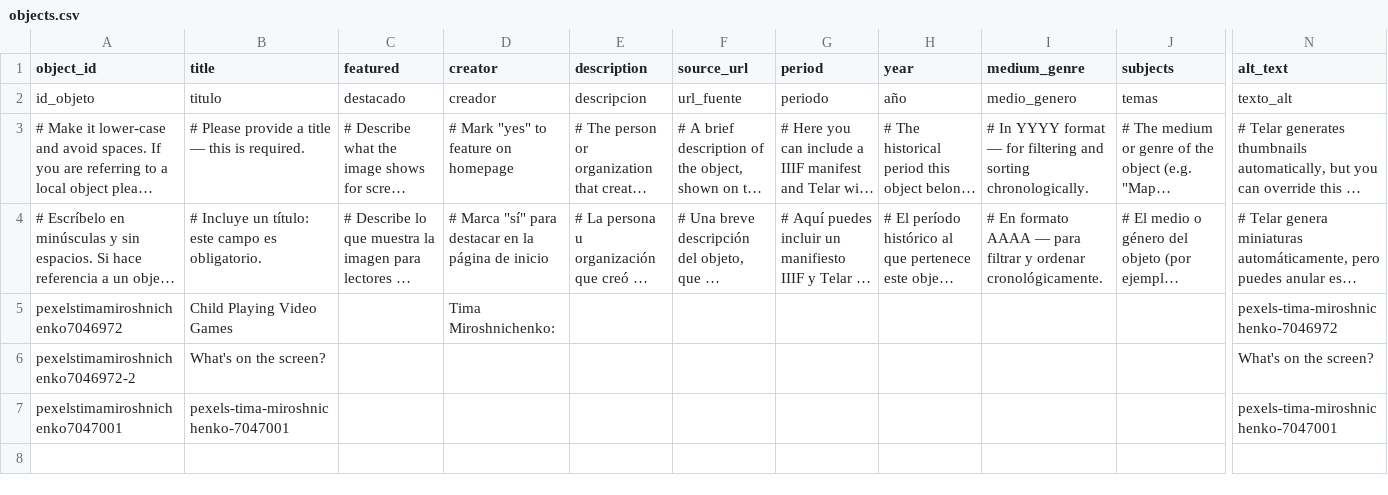
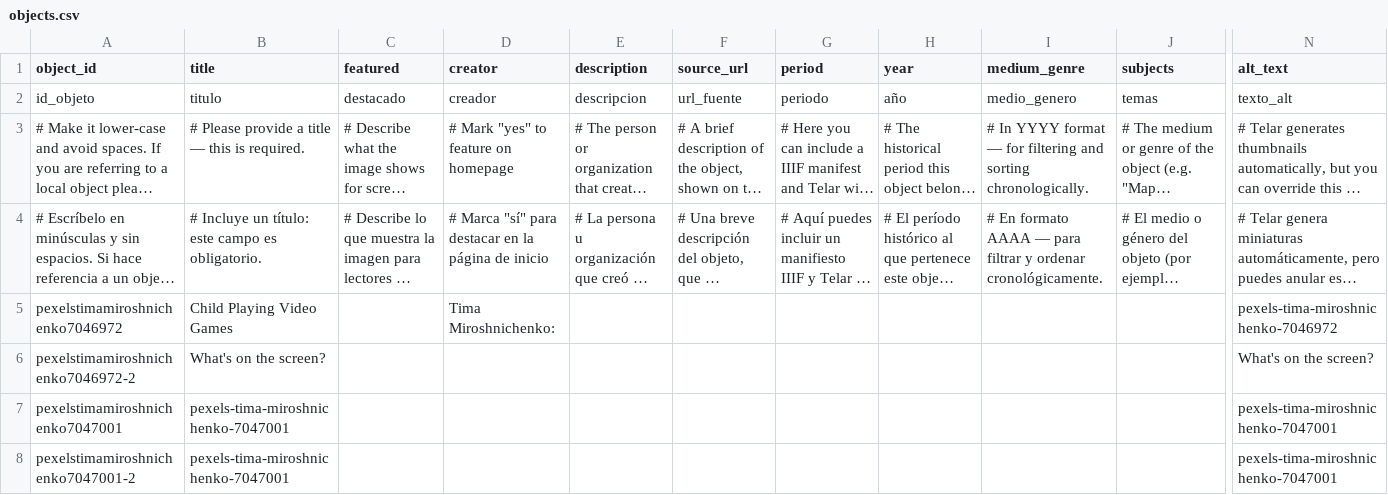
Before and after one commit to kamilarodriguez-dev/kamilarodriguezinteractive, a CSV file: telar-content/spreadsheets/objects.csv, drawn as a sheet; only a part is shown, gaps mark what is left out; long unchanged cells end in …; rows hold the shown columns only; the diff names each change by its address in the sheet, - before the commit and + after, or states it on an @@ line.

Commit message:
Add pexelstimamiroshnichenko7047001-2 via Telar Compositor [skip ci]

```diff
--- a/telar-content/spreadsheets/objects.csv
+++ b/telar-content/spreadsheets/objects.csv
+row 8: pexelstimamiroshnichenko7047001-2 | pexels-tima-miroshnichenko-7047001 |  |  |  |  |  |  |  |  | pexels-tima-miroshnichenko-7047001
```
Also changed, not shown: 1 other file.
